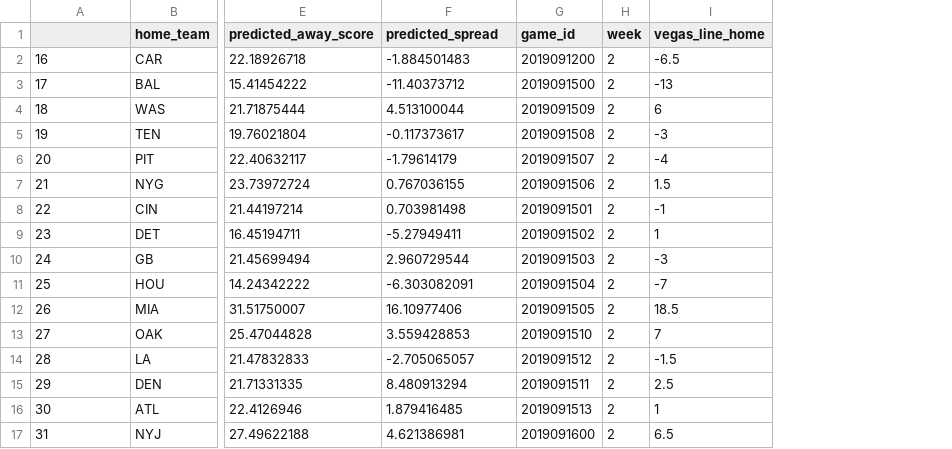
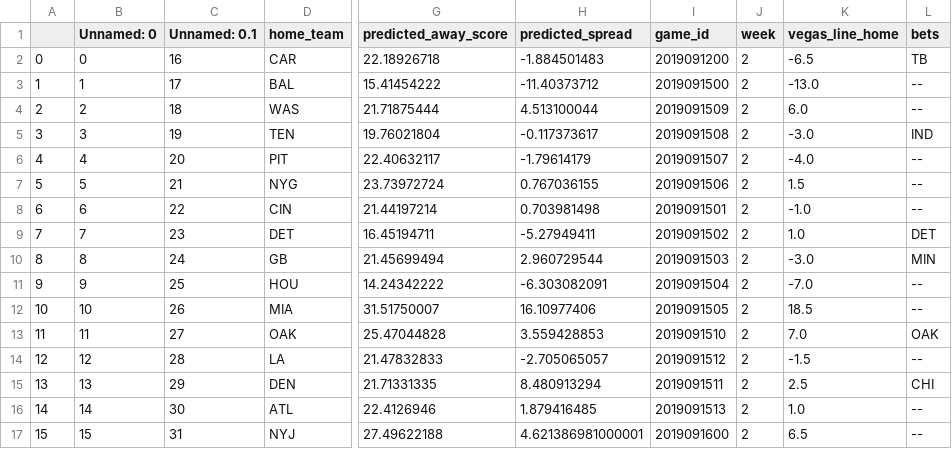
Before and after one commit to jackeiel/NFL2, a CSV file: DATA/Predictions/Predictions_Week_2.csv, drawn as a sheet; only a part is shown, gaps mark what is left out; addresses are those after the commit; the diff names each change by its address in the sheet, - before the commit and + after, or states it on an @@ line.

```diff
--- a/DATA/Predictions/Predictions_Week_2.csv
+++ b/DATA/Predictions/Predictions_Week_2.csv
+column A, rows 2-17: 0 | 1 | 2 | 3 | 4 | 5 | 6 | 7 | 8 | 9 | 10 | 11 | 12 | 13 | 14 | 15
+column B (Unnamed: 0), rows 2-17: 0 | 1 | 2 | 3 | 4 | 5 | 6 | 7 | 8 | 9 | 10 | 11 | 12 | 13 | 14 | 15
+column L (bets), rows 2-17: TB | -- | -- | IND | -- | -- | -- | DET | MIN | -- | -- | OAK | -- | CHI | -- | --
-C1: (empty)
+C1: Unnamed: 0.1
-K3 (vegas_line_home): -13
+K3 (vegas_line_home): -13.0
-K4 (vegas_line_home): 6
+K4 (vegas_line_home): 6.0
-K5 (vegas_line_home): -3
+K5 (vegas_line_home): -3.0
-K6 (vegas_line_home): -4
+K6 (vegas_line_home): -4.0
-K8 (vegas_line_home): -1
+K8 (vegas_line_home): -1.0
-K9 (vegas_line_home): 1
+K9 (vegas_line_home): 1.0
-K10 (vegas_line_home): -3
+K10 (vegas_line_home): -3.0
-K11 (vegas_line_home): -7
+K11 (vegas_line_home): -7.0
-K13 (vegas_line_home): 7
+K13 (vegas_line_home): 7.0
-K16 (vegas_line_home): 1
+K16 (vegas_line_home): 1.0
-H17 (predicted_spread): 4.621386981
+H17 (predicted_spread): 4.621386981000001
```
Also changed, not shown: DATA/Predictions/Predictions_Week_1.csv, DATA/Predictions/Predictions_Week_3.csv, 5 other files.
